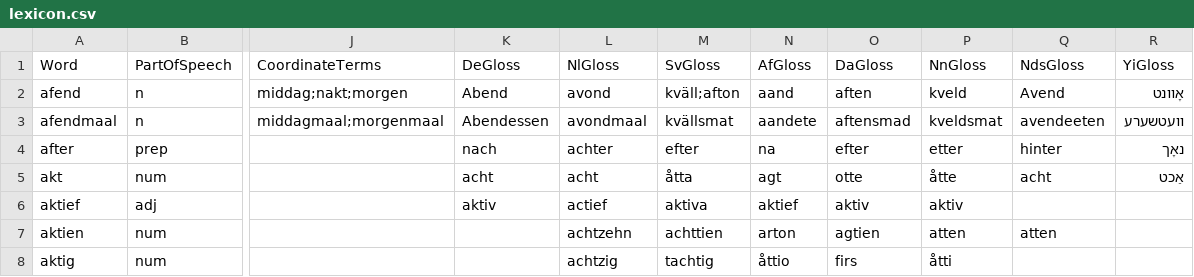
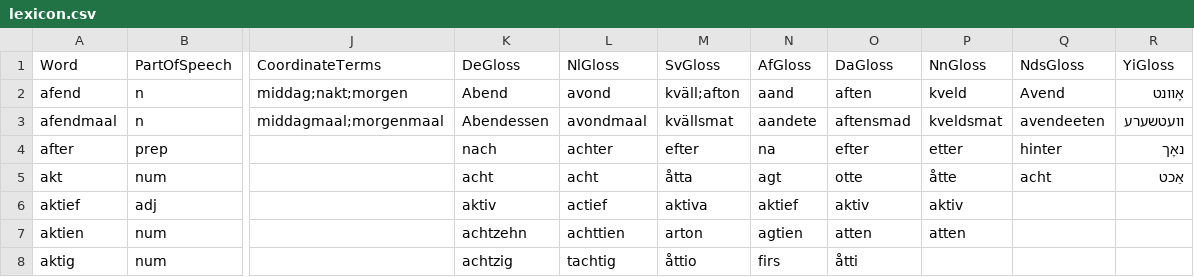
Before and after one commit to GiggyMantis/Deutskhelpspraak, a CSV file: resources/lexicon/lexicon.csv, drawn as a sheet; only a part is shown, gaps mark what is left out; the diff names each change by its address in the sheet, - before the commit and + after, or states it on an @@ line.

Commit message:
Update lexicon.csv

```diff
--- a/resources/lexicon/lexicon.csv
+++ b/resources/lexicon/lexicon.csv
-K7 (DeGloss): (empty)
+K7 (DeGloss): achtzehn
-L7 (NlGloss): achtzehn
+L7 (NlGloss): achttien
-M7 (SvGloss): achttien
+M7 (SvGloss): arton
-N7 (AfGloss): arton
+N7 (AfGloss): agtien
-O7 (DaGloss): agtien
+O7 (DaGloss): atten
-Q7 (NdsGloss): atten
+Q7 (NdsGloss): (empty)
-K8 (DeGloss): (empty)
+K8 (DeGloss): achtzig
-L8 (NlGloss): achtzig
+L8 (NlGloss): tachtig
-M8 (SvGloss): tachtig
+M8 (SvGloss): åttio
-N8 (AfGloss): åttio
+N8 (AfGloss): firs
-O8 (DaGloss): firs
+O8 (DaGloss): åtti
-P8 (NnGloss): åtti
+P8 (NnGloss): (empty)
```
